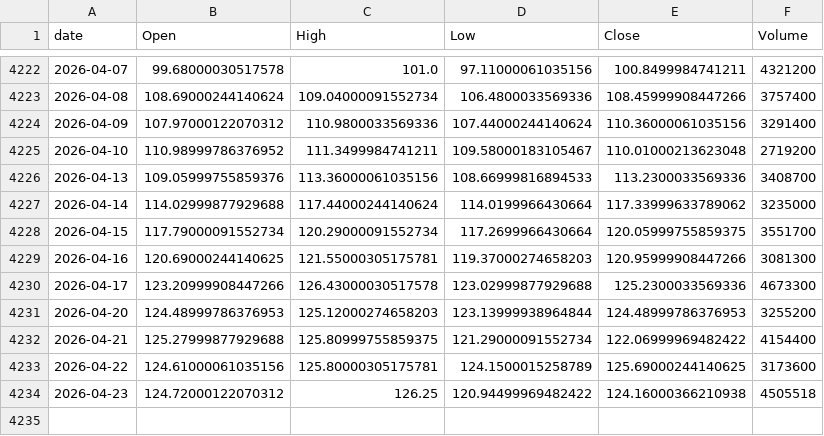
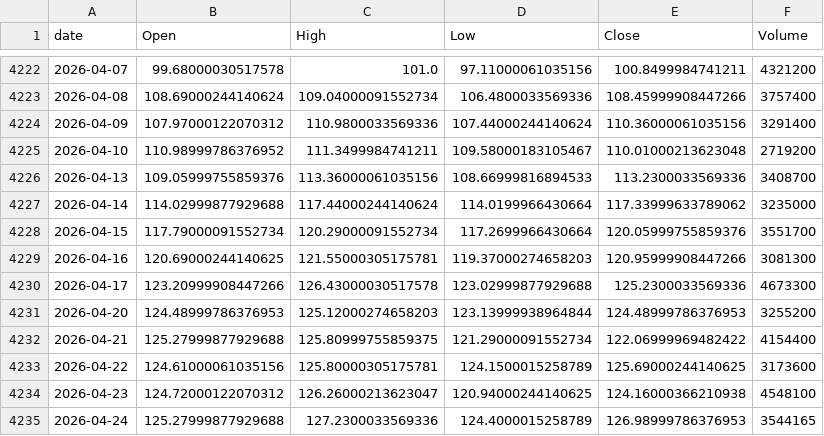
Before and after one commit to jeencare/sp500-strategy, a CSV file: data/UPRO_daily.csv, drawn as a sheet; only a part is shown, gaps mark what is left out.

```diff
--- a/data/UPRO_daily.csv
+++ b/data/UPRO_daily.csv
@@ -4227,3 +4227,3 @@
 2026-04-14,114.02999877929688,117.44000244140624,114.0199966430664,117.33999633789062,3235000
-2026-04-15,117.79000091552734,120.29000091552734,117.2699966430664,120.05999755859375,3551700
+2026-04-15,117.79000091552734,120.29000091552734,117.2699966430664,120.05999755859376,3551700
 2026-04-16,120.69000244140625,121.55000305175781,119.37000274658203,120.95999908447266,3081300
@@ -4233,2 +4233,3 @@
 2026-04-22,124.61000061035156,125.80000305175781,124.1500015258789,125.69000244140625,3173600
-2026-04-23,124.72000122070312,126.25,120.94499969482422,124.16000366210938,4505518
+2026-04-23,124.72000122070312,126.26000213623047,120.94000244140625,124.16000366210938,4548100
+2026-04-24,125.27999877929688,127.2300033569336,124.4000015258789,126.98999786376953,3544165
```
Also changed, not shown: data/QLD_daily.csv, data/SPYM_daily.csv, 10 other files.
